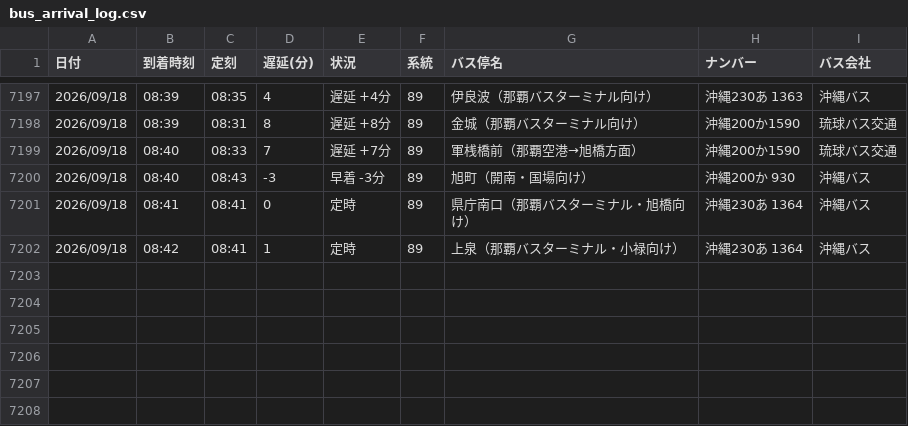
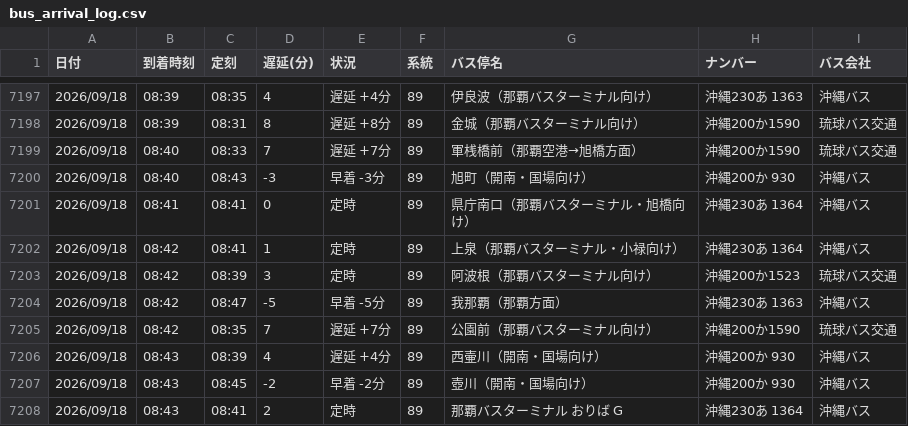
Before and after one commit to uy819/bus-analysis, a CSV file: bus_arrival_log.csv, drawn as a sheet; only a part is shown, gaps mark what is left out.

```diff
--- a/bus_arrival_log.csv
+++ b/bus_arrival_log.csv
@@ -7202 +7202,7 @@
 2026/09/18,08:42,08:41,1,定時,89,上泉（那覇バスターミナル・小禄向け）,沖縄230あ 1364,沖縄バス
+2026/09/18,08:42,08:39,3,定時,89,阿波根（那覇バスターミナル向け）,沖縄200か1523,琉球バス交通
+2026/09/18,08:42,08:47,-5,早着 -5分,89,我那覇（那覇方面）,沖縄230あ 1363 ,沖縄バス
+2026/09/18,08:42,08:35,7,遅延 +7分,89,公園前（那覇バスターミナル向け）,沖縄200か1590,琉球バス交通
+2026/09/18,08:43,08:39,4,遅延 +4分,89,西壷川（開南・国場向け）,沖縄200か 930,沖縄バス
+2026/09/18,08:43,08:45,-2,早着 -2分,89,壺川（開南・国場向け）,沖縄200か 930,沖縄バス
+2026/09/18,08:43,08:41,2,定時,89,那覇バスターミナル　おりば G,沖縄230あ 1364,沖縄バス
```
Also changed, not shown: 1 other file.
